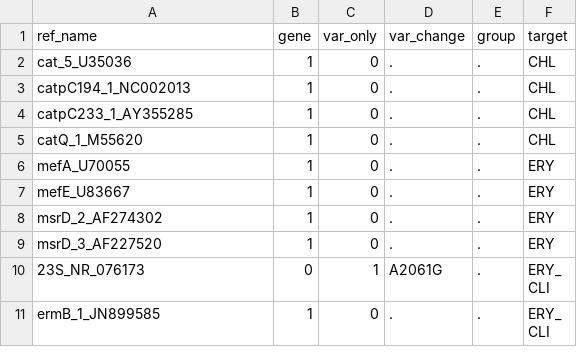
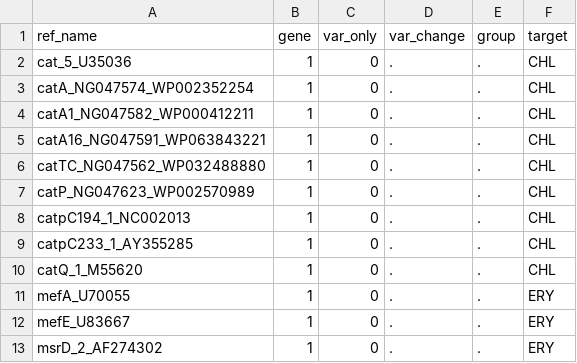
Before and after one commit to GlobalPneumoSeq/gps-pipeline, a TSV file: data/ariba_metadata.tsv, drawn as a sheet; only a part is shown; the shorter side is filled out with more unchanged rows; the diff names each change by its address in the sheet, - before the commit and + after, or states it on an @@ line.

```diff
--- a/data/ariba_metadata.tsv
+++ b/data/ariba_metadata.tsv
+row 3: catA_NG047574_WP002352254 | 1 | 0 | . | . | CHL
+row 4: catA1_NG047582_WP000412211 | 1 | 0 | . | . | CHL
+row 5: catA16_NG047591_WP063843221 | 1 | 0 | . | . | CHL
+row 6: catTC_NG047562_WP032488880 | 1 | 0 | . | . | CHL
+row 7: catP_NG047623_WP002570989 | 1 | 0 | . | . | CHL
```
Also changed, not shown: 1 other file.
